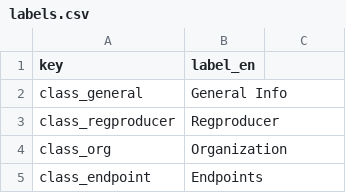
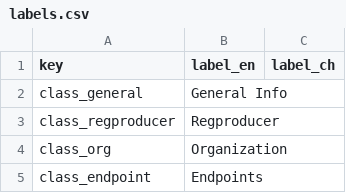
Before and after one commit to EOS-Nation/bpvalidate, a CSV file: config/labels.csv, drawn as a sheet; only a part is shown.

Commit message:
Add Chinese label

```diff
--- a/config/labels.csv
+++ b/config/labels.csv
@@ -1,2 +1,2 @@
-key,label_en
+key,label_en,label_ch
 class_general,General Info
```
